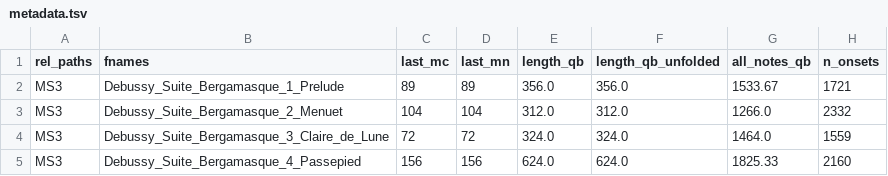
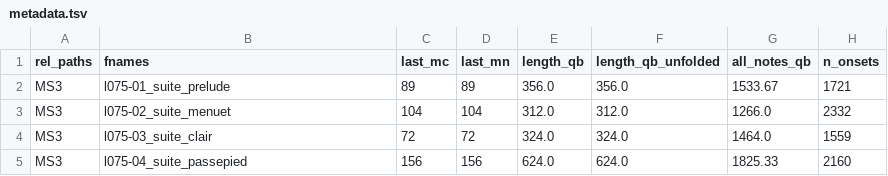
Before and after one commit to DCMLab/debussy_suite_bergamasque, a TSV file: metadata.tsv, drawn as a sheet; only a part is shown; the diff names each change by its address in the sheet, - before the commit and + after, or states it on an @@ line.

Commit message:
renamed all files
updated metadata with new file names

corrected renaming error

```diff
--- a/metadata.tsv
+++ b/metadata.tsv
-B2 (fnames): Debussy_Suite_Bergamasque_1_Prelude
+B2 (fnames): l075-01_suite_prelude
-B3 (fnames): Debussy_Suite_Bergamasque_2_Menuet
+B3 (fnames): l075-02_suite_menuet
-B4 (fnames): Debussy_Suite_Bergamasque_3_Claire_de_Lune
+B4 (fnames): l075-03_suite_clair
-B5 (fnames): Debussy_Suite_Bergamasque_4_Passepied
+B5 (fnames): l075-04_suite_passepied
```
Also changed, not shown: 33 other files.
